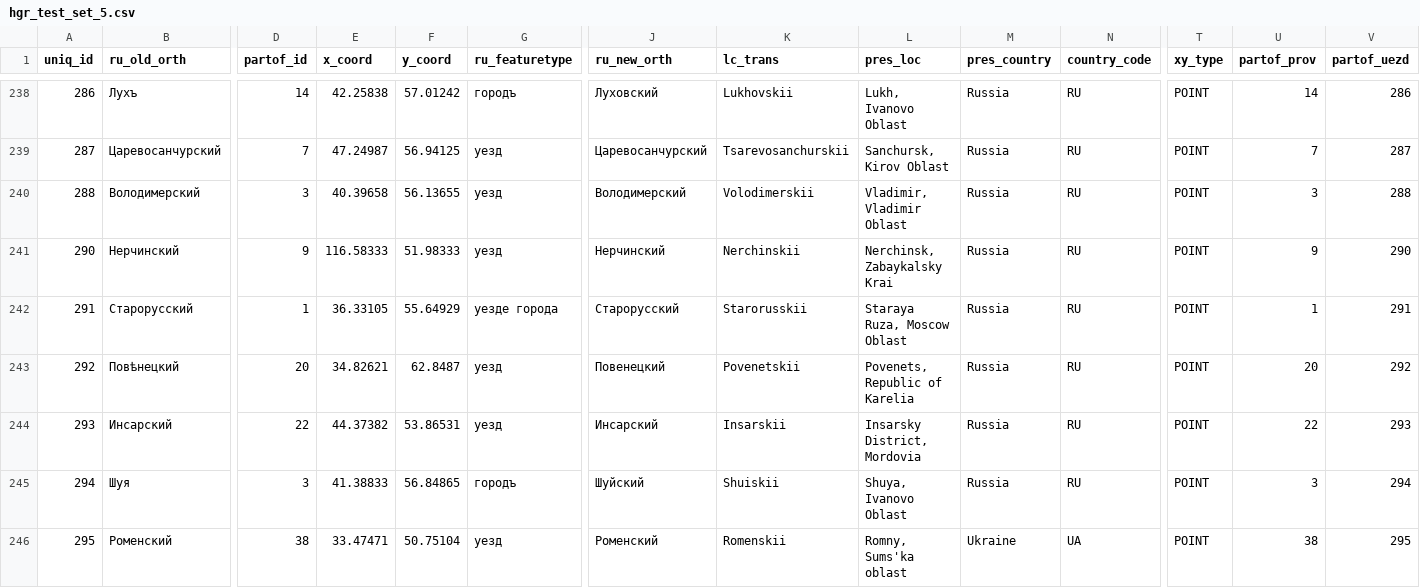
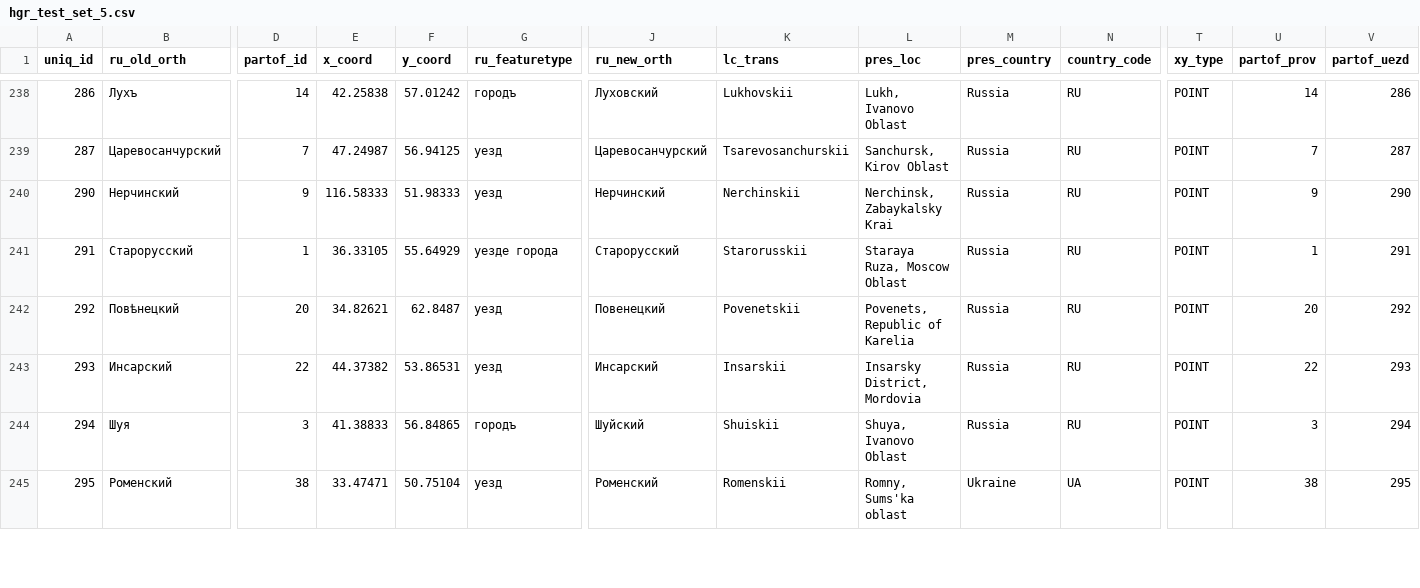
Before and after one commit to jaguillette/fungHGR, a CSV file: output/hgr_test_set_5.csv, drawn as a sheet; only a part is shown, gaps mark what is left out; rows hold the shown columns only; the diff names each change by its address in the sheet, - before the commit and + after, or states it on an @@ line.

Commit message:
removed extra Vladimir

```diff
--- a/output/hgr_test_set_5.csv
+++ b/output/hgr_test_set_5.csv
-row 240: 288 | Володимерский | 3 | 40.39658 | 56.13655 | уезд | Володимерский | Volodimerskii | Vladimir, Vladimir Oblast | Russia | RU | POINT | 3 | 288
```
Also changed, not shown: 2 other files.
